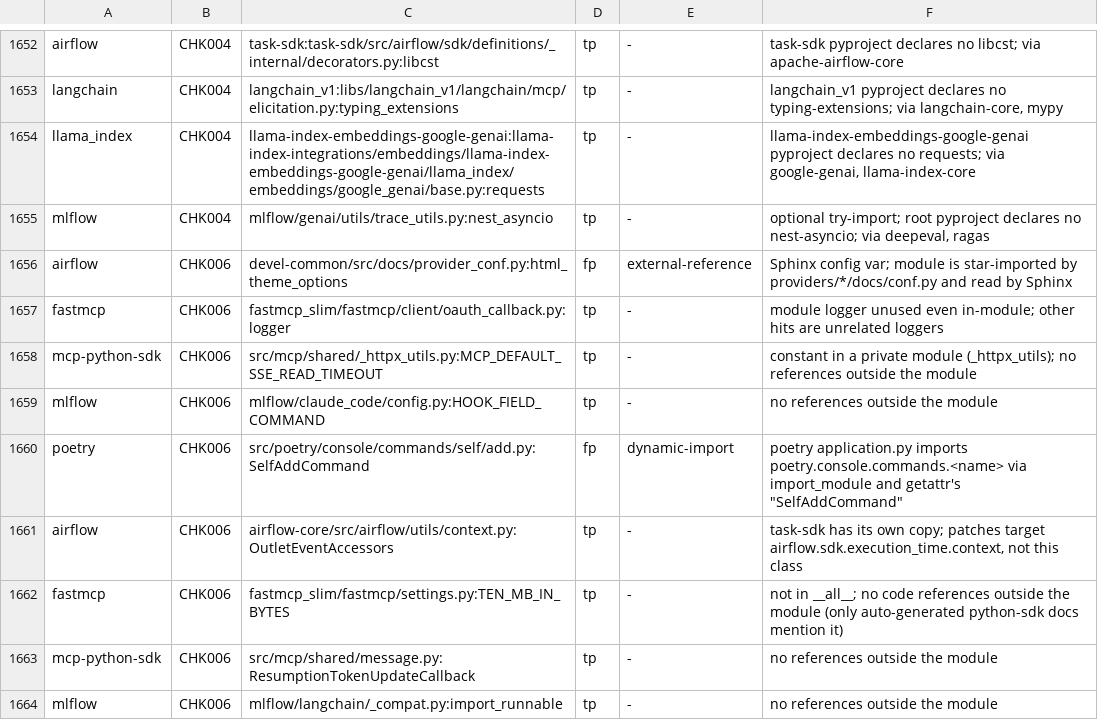
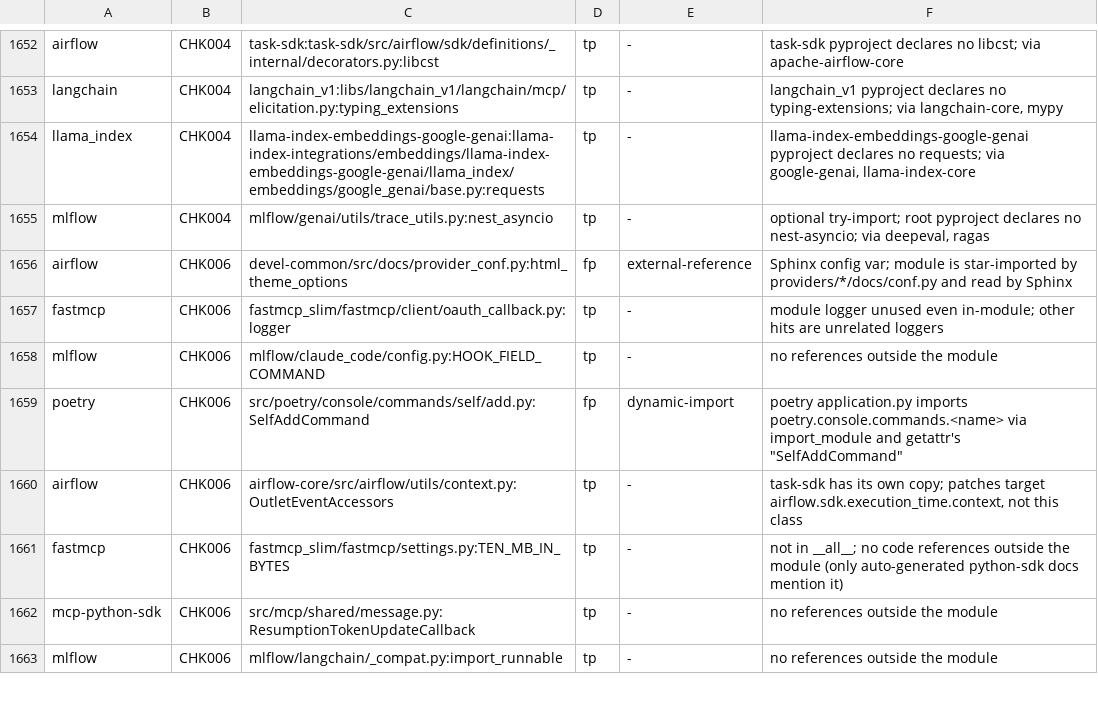
Before and after one commit to watany-dev/chokkin, a TSV file: scripts/oss-fixtures.labels.tsv, drawn as a sheet; only a part is shown, gaps mark what is left out; the diff names each change by its address in the sheet, - before the commit and + after, or states it on an @@ line.

```diff
--- a/scripts/oss-fixtures.labels.tsv
+++ b/scripts/oss-fixtures.labels.tsv
-row 1658: mcp-python-sdk | CHK006 | src/mcp/shared/_httpx_utils.py:MCP_DEFAULT_SSE_READ_TIMEOUT | tp | - | constant in a private module (_httpx_utils); no references outside the module
```
